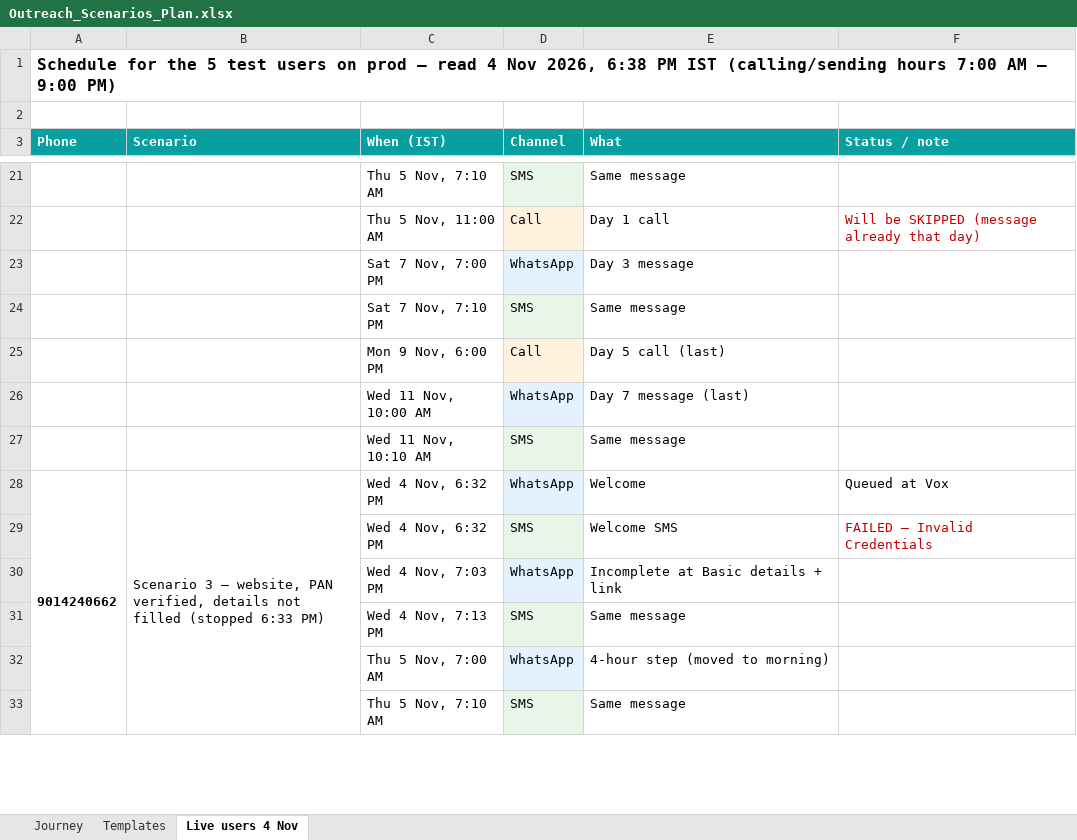
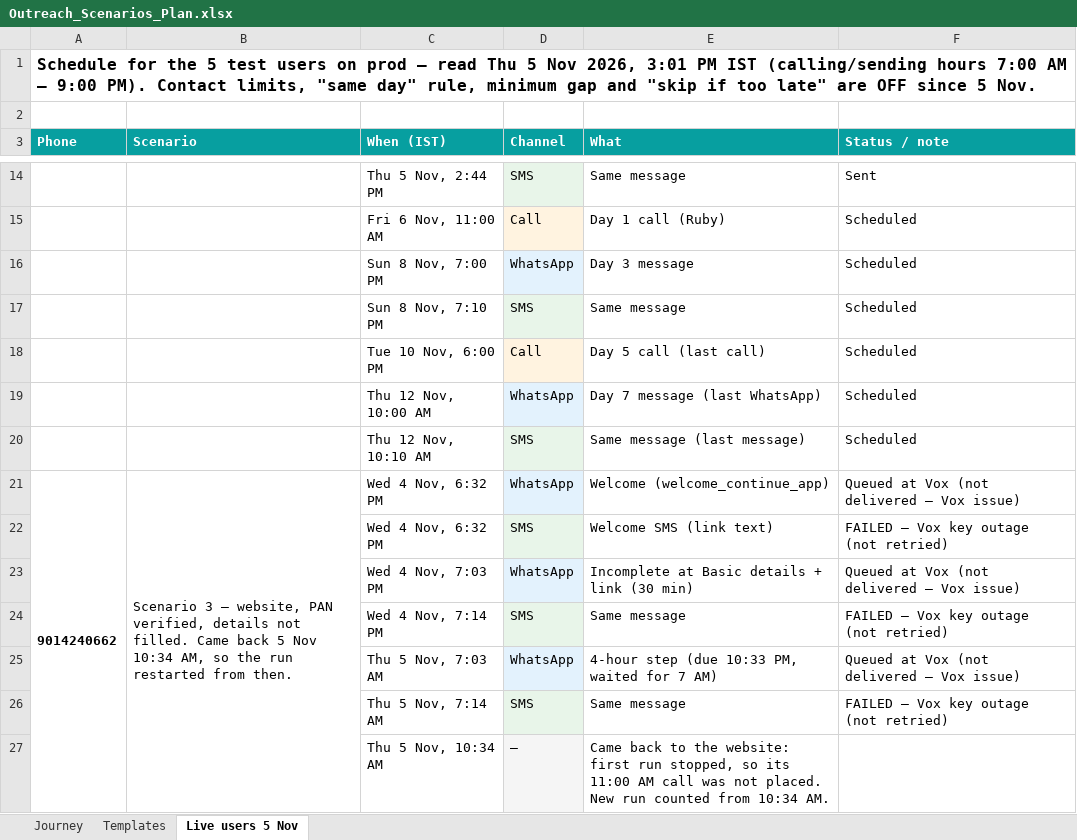
Before and after one commit to sachintulla/SwiftLoan-Platform, an Excel workbook: docs/Outreach_Scenarios_Plan.xlsx, sheet Live users 5 Nov, drawn as a sheet; only a part is shown, gaps mark what is left out; values as stored, in another font and other column widths than the file's, no borders; removed rows and columns are numbered as before the commit, all else as after; the diff covers the shown part only; the diff names each change by its address in the sheet, - before the commit and + after, or states it on an @@ line.

```diff
--- a/docs/Outreach_Scenarios_Plan.xlsx (sheet Live users 5 Nov)
+++ b/docs/Outreach_Scenarios_Plan.xlsx (sheet Live users 5 Nov)
-sheet tab: Live users 4 Nov
+sheet tab: Live users 5 Nov
-A1 (Phone): …— read 4 Nov 2026, 6:38 PM IST (calling/sending hours 7:00 AM – 9:00 PM)
+A1 (Phone): …— read Thu 5 Nov 2026, 3:01 PM IST (calling/sending hours 7:00 AM – 9:00 PM). Contact limits, "same day" rule, minimum gap and "skip if too late" are OFF since 5 Nov.
-C14 (When (IST)): Thu 5 Nov, 7:10 AM
+C14 (When (IST)): Thu 5 Nov, 2:44 PM
-F14 (Status / note): (empty)
+F14 (Status / note): Sent
-row 22:  |  | Thu 5 Nov, 11:00 AM | Call | Day 1 call | Will be SKIPPED (message already that day)
+row 15:  |  | Fri 6 Nov, 11:00 AM | Call | Day 1 call (Ruby) | Scheduled
-C16 (When (IST)): Sat 7 Nov, 7:00 PM
+C16 (When (IST)): Sun 8 Nov, 7:00 PM
-F16:F17 (Status / note): (empty)
+F16:F17 (Status / note): Scheduled
-C17 (When (IST)): Sat 7 Nov, 7:10 PM
+C17 (When (IST)): Sun 8 Nov, 7:10 PM
-row 25:  |  | Mon 9 Nov, 6:00 PM | Call | Day 5 call (last)
-row 26:  |  | Wed 11 Nov, 10:00 AM | WhatsApp | Day 7 message (last)
-row 27:  |  | Wed 11 Nov, 10:10 AM | SMS | Same message
+row 18:  |  | Tue 10 Nov, 6:00 PM | Call | Day 5 call (last call) | Scheduled
+row 19:  |  | Thu 12 Nov, 10:00 AM | WhatsApp | Day 7 message (last WhatsApp) | Scheduled
+row 20:  |  | Thu 12 Nov, 10:10 AM | SMS | Same message (last message) | Scheduled
-A28:A39 merged
+A21:A37 merged
-B21 (Scenario): …details not filled (stopped 6:33 PM)
+B21 (Scenario): …details not filled. Came back 5 Nov 10:34 AM, so the run restarted from then.
-B28:B39 merged
+B21:B37 merged
-E21 (What): Welcome
+E21 (What): Welcome (welcome_continue_app)
-F21 (Status / note): Queued at Vox
+F21 (Status / note): Queued at Vox (not delivered — Vox issue)
-E22 (What): Welcome SMS
+E22 (What): Welcome SMS (link text)
-F22 (Status / note): FAILED — Invalid Credentials
+F22 (Status / note): FAILED — Vox key outage (not retried)
-F22 text colour: #C00000
+F22 text colour: black
-E23 (What): Incomplete at Basic details + link
+E23 (What): Incomplete at Basic details + link (30 min)
-F23 (Status / note): (empty)
+F23 (Status / note): Queued at Vox (not delivered — Vox issue)
-C24 (When (IST)): Wed 4 Nov, 7:13 PM
+C24 (When (IST)): Wed 4 Nov, 7:14 PM
-F24 (Status / note): (empty)
+F24 (Status / note): FAILED — Vox key outage (not retried)
-row 32:  |  | Thu 5 Nov, 7:00 AM | WhatsApp | 4-hour step (moved to morning)
+row 25:  |  | Thu 5 Nov, 7:03 AM | WhatsApp | 4-hour step (due 10:33 PM, waited for 7 AM) | Queued at Vox (not delivered — Vox issue)
-C26 (When (IST)): Thu 5 Nov, 7:10 AM
+C26 (When (IST)): Thu 5 Nov, 7:14 AM
-F26 (Status / note): (empty)
+F26 (Status / note): FAILED — Vox key outage (not retried)
+row 27:  |  | Thu 5 Nov, 10:34 AM | — | Came back to the website: first run stopped, so its 11:00 AM call was not placed. New run counted from 10:34 AM.
```
Also changed, not shown: 31 added rows, 12 removed rows, 40 edited cells, cell formats and merged cells elsewhere in this sheet, sheet Journey, 49 other files.
